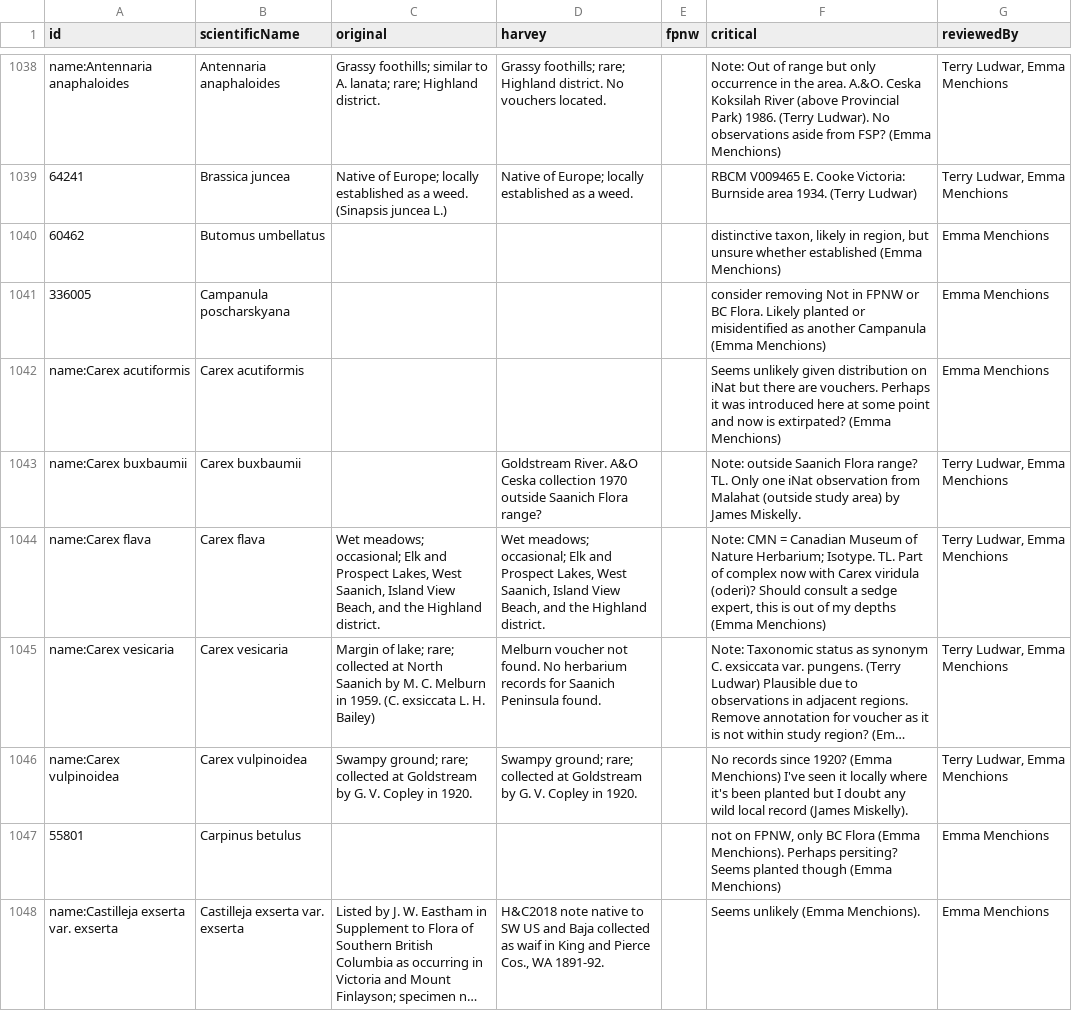
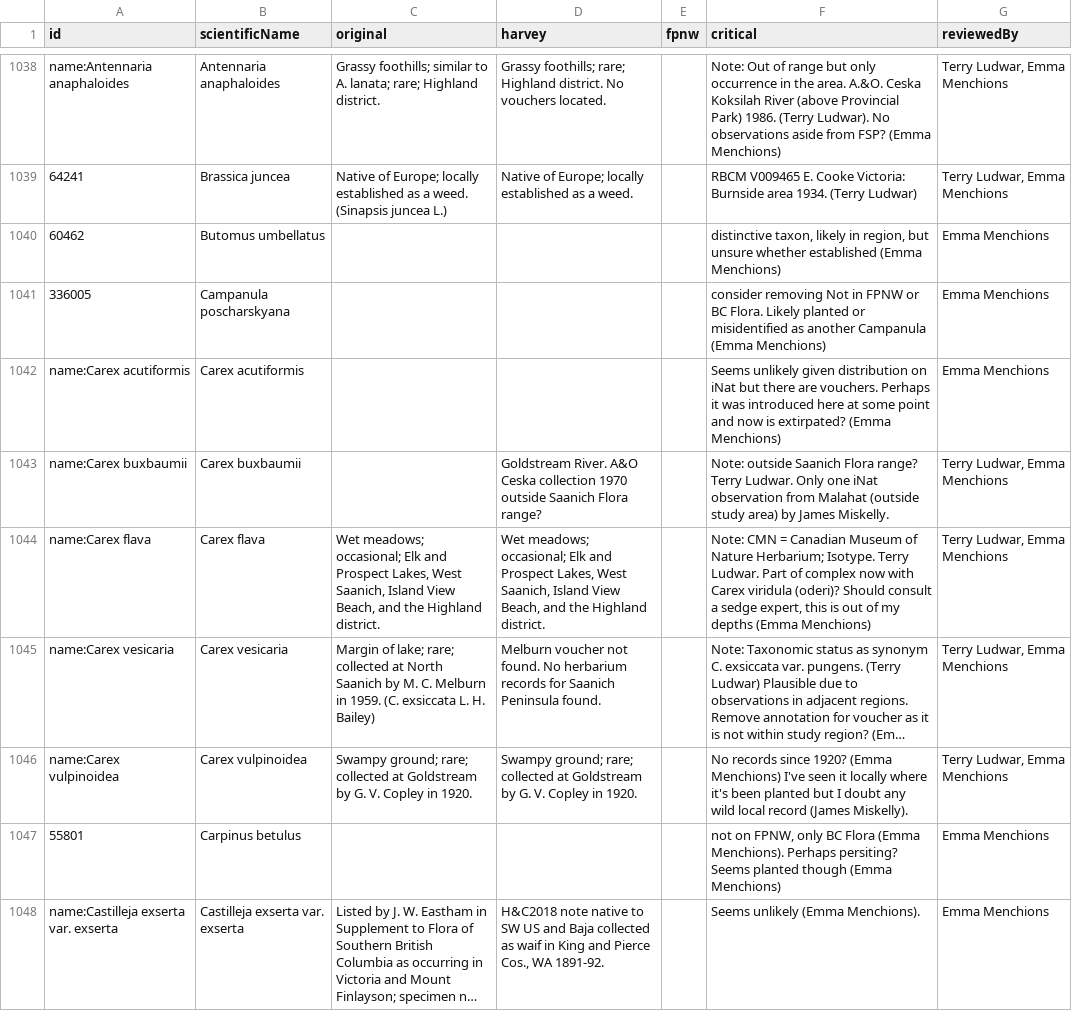
Before and after one commit to IMERSS/saanich-peninsula-flora, a CSV file: docs/local/data/tabular/Saanich_Tracheophyta_curation-history_2026-11-15.csv, drawn as a sheet; only a part is shown, gaps mark what is left out; long unchanged cells end in …; the diff covers the shown part only; the diff names each change by its address in the sheet, - before the commit and + after, or states it on an @@ line.

```diff
--- a/docs/local/data/tabular/Saanich_Tracheophyta_curation-history_2026-11-15.csv
+++ b/docs/local/data/tabular/Saanich_Tracheophyta_curation-history_2026-11-15.csv
-F1043 (critical): …Flora range? TL. Only one…
+F1043 (critical): …Flora range? Terry Ludwar. Only one…
-F1044 (critical): …Herbarium; Isotype. TL. Part of…
+F1044 (critical): …Herbarium; Isotype. Terry Ludwar. Part of…
```
Also changed, not shown: 90 edited cells elsewhere in this file, static/local/data/tabular/Saanich_Tracheophyta_curation-history_2026-11-15.csv, 33 other files.
